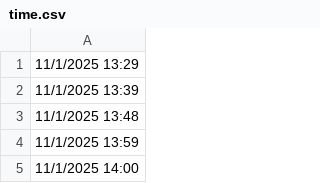
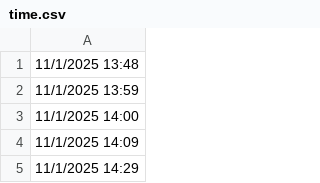
Before and after one commit to lethanhtannhat/qangdo, a CSV file: time.csv, drawn as a sheet; only a part is shown; the shorter side is filled out with more unchanged rows.

```diff
--- a/time.csv
+++ b/time.csv
@@ -1,3 +1 @@
-11/1/2025 13:29
-11/1/2025 13:39
 11/1/2025 13:48
```
Also changed, not shown: 1 other file.
